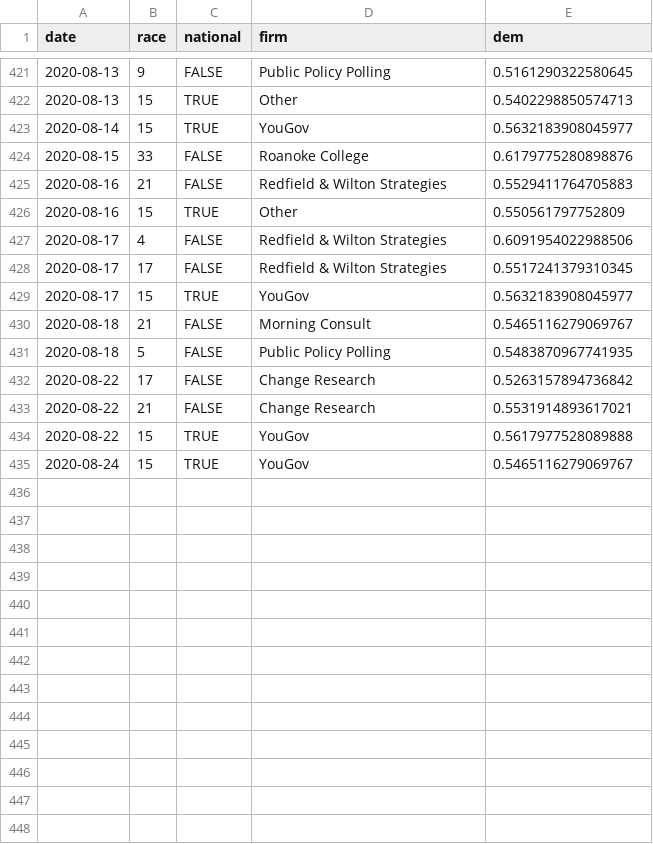
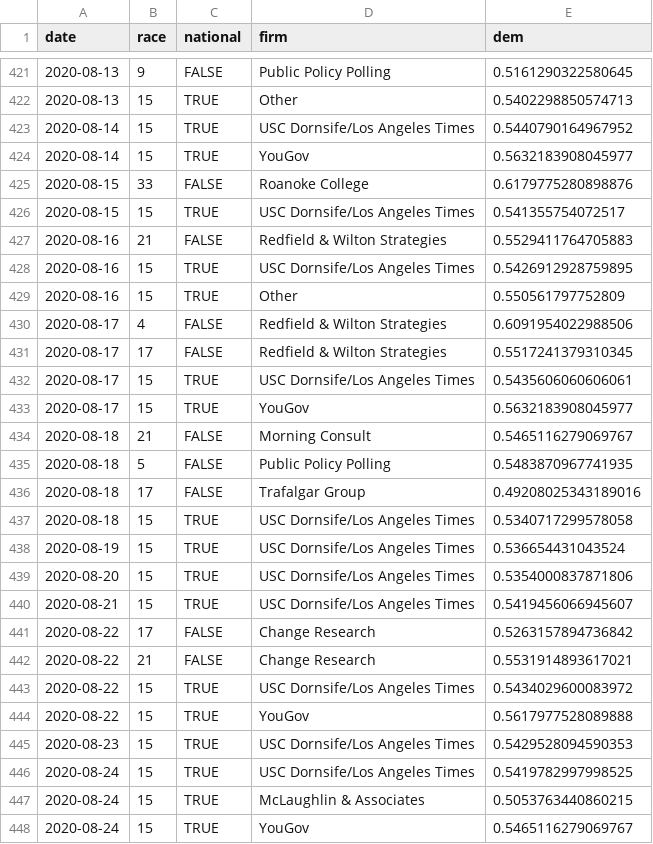
Before and after one commit to CoryMcCartan/senate, a CSV file: docs/polls.csv, drawn as a sheet; only a part is shown, gaps mark what is left out; the diff names each change by its address in the sheet, - before the commit and + after, or states it on an @@ line.

```diff
--- a/docs/polls.csv
+++ b/docs/polls.csv
+row 423: 2020-08-14 | 15 | TRUE | USC Dornsife/Los Angeles Times | 0.5440790164967952
+row 426: 2020-08-15 | 15 | TRUE | USC Dornsife/Los Angeles Times | 0.541355754072517
+row 428: 2020-08-16 | 15 | TRUE | USC Dornsife/Los Angeles Times | 0.5426912928759895
+row 432: 2020-08-17 | 15 | TRUE | USC Dornsife/Los Angeles Times | 0.5435606060606061
+row 436: 2020-08-18 | 17 | FALSE | Trafalgar Group | 0.49208025343189016
+row 437: 2020-08-18 | 15 | TRUE | USC Dornsife/Los Angeles Times | 0.5340717299578058
+row 438: 2020-08-19 | 15 | TRUE | USC Dornsife/Los Angeles Times | 0.536654431043524
+row 439: 2020-08-20 | 15 | TRUE | USC Dornsife/Los Angeles Times | 0.5354000837871806
+row 440: 2020-08-21 | 15 | TRUE | USC Dornsife/Los Angeles Times | 0.5419456066945607
+row 443: 2020-08-22 | 15 | TRUE | USC Dornsife/Los Angeles Times | 0.5434029600083972
+row 445: 2020-08-23 | 15 | TRUE | USC Dornsife/Los Angeles Times | 0.5429528094590353
+row 446: 2020-08-24 | 15 | TRUE | USC Dornsife/Los Angeles Times | 0.5419782997998525
+row 447: 2020-08-24 | 15 | TRUE | McLaughlin & Associates | 0.5053763440860215
```
Also changed, not shown: docs/history.csv, docs/race_history.csv, 2 other files.
